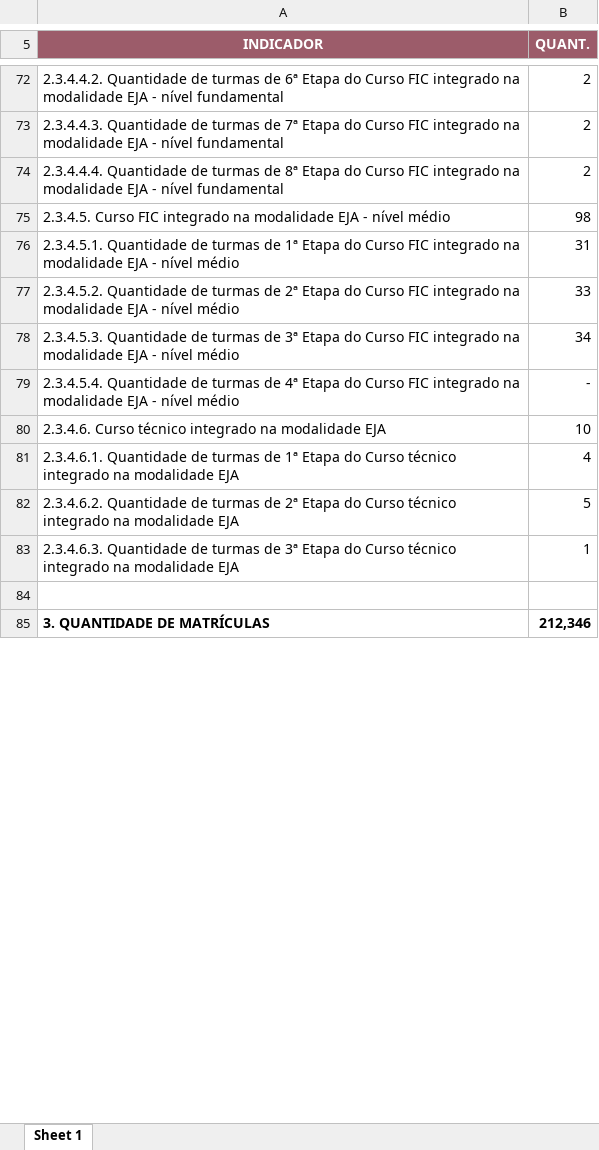
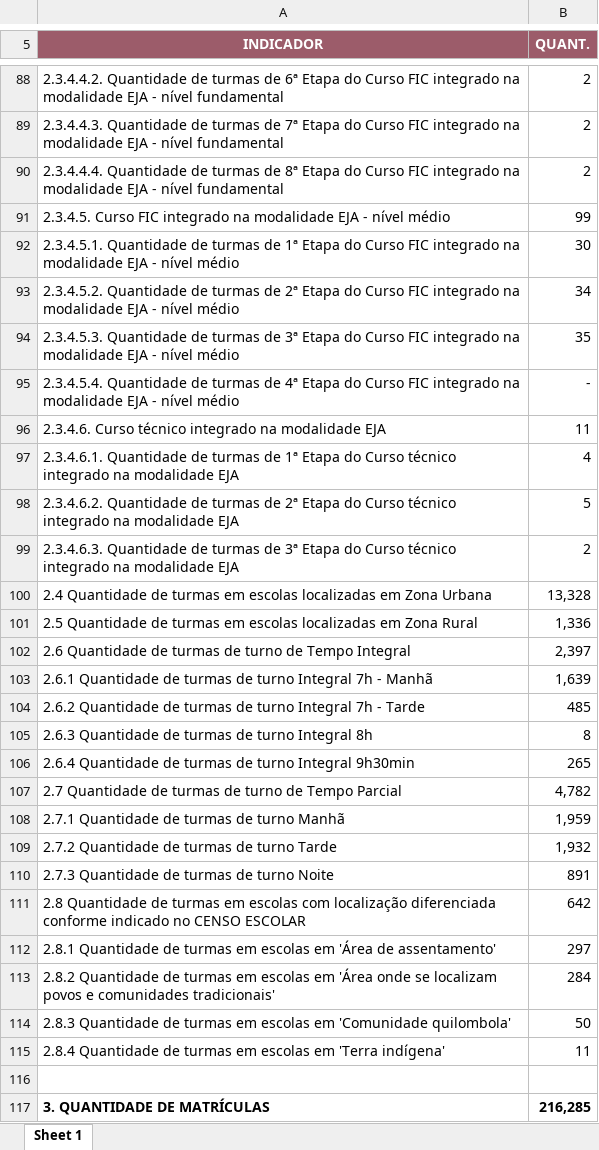
Before and after one commit to viniciusfrancis-lab/GEILINE, an Excel workbook: dados/SÍNTESE GERAL DA REDE ESTADUAL DE ENSINO.xlsx, sheet Sheet 1, drawn as a sheet; only a part is shown, gaps mark what is left out; values as stored, in another font and other column widths than the file's, no borders; charts and pictures not drawn; addresses are those after the commit; the diff covers the shown part only; the diff names each change by its address in the sheet, - before the commit and + after, or states it on an @@ line.

Commit message:
Add files via upload

```diff
--- a/dados/SÍNTESE GERAL DA REDE ESTADUAL DE ENSINO.xlsx (sheet Sheet 1)
+++ b/dados/SÍNTESE GERAL DA REDE ESTADUAL DE ENSINO.xlsx (sheet Sheet 1)
-B91 (QUANT.): 98
+B91 (QUANT.): 99
-B92 (QUANT.): 31
+B92 (QUANT.): 30
-B93 (QUANT.): 33
+B93 (QUANT.): 34
-B94 (QUANT.): 34
+B94 (QUANT.): 35
-B96 (QUANT.): 10
+B96 (QUANT.): 11
-B99 (QUANT.): 1
+B99 (QUANT.): 2
+row 100: 2.4 Quantidade de turmas em escolas localizadas em Zona Urbana | 13,328
+row 101: 2.5 Quantidade de turmas em escolas localizadas em Zona Rural | 1,336
+row 102: 2.6 Quantidade de turmas de turno de Tempo Integral | 2,397
+row 103: 2.6.1 Quantidade de turmas de turno Integral 7h - Manhã | 1,639
+row 104: 2.6.2 Quantidade de turmas de turno Integral 7h - Tarde | 485
+row 105: 2.6.3 Quantidade de turmas de turno Integral 8h | 8
+row 106: 2.6.4 Quantidade de turmas de turno Integral 9h30min | 265
+row 107: 2.7 Quantidade de turmas de turno de Tempo Parcial | 4,782
+row 108: 2.7.1 Quantidade de turmas de turno Manhã | 1,959
+row 109: 2.7.2 Quantidade de turmas de turno Tarde | 1,932
+row 110: 2.7.3 Quantidade de turmas de turno Noite | 891
+row 111: 2.8 Quantidade de turmas em escolas com localização diferenciada conforme indicado no CENSO ESCOLAR | 642
+row 112: 2.8.1 Quantidade de turmas em escolas em 'Área de assentamento' | 297
+row 113: 2.8.2 Quantidade de turmas em escolas em 'Área onde se localizam povos e comunidades tradicionais' | 284
+row 114: 2.8.3 Quantidade de turmas em escolas em 'Comunidade quilombola' | 50
+row 115: 2.8.4 Quantidade de turmas em escolas em 'Terra indígena' | 11
-B117 (QUANT.): 212,346
+B117 (QUANT.): 216,285
```
Also changed, not shown: 67 added rows and 152 edited cells elsewhere in this sheet, charts or pictures.
